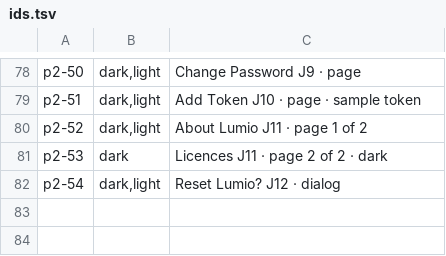
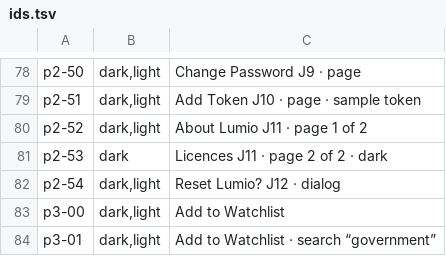
Before and after one commit to al-shukran/airvault, a TSV file: tools/mockup-capture/ids.tsv, drawn as a sheet; only a part is shown, gaps mark what is left out; the diff names each change by its address in the sheet, - before the commit and + after, or states it on an @@ line.

Commit message:
Lumio: list Add to Watchlist from CoinGecko's coins by market cap
Top by Market Cap comes from /coins/markets and a typed query searches
the /coins/list directory; only coins Lumio can watch get a row. Logos
are Lumio's own marks, else the source's image, cached in the vault.
Demo mode serves the same reads from fixtures, and frames p3-00 and
p3-01 open the page and its search.

Signed-off-by: heyaibi <82866095+heyaibi@users.noreply.github.com>

```diff
--- a/tools/mockup-capture/ids.tsv
+++ b/tools/mockup-capture/ids.tsv
+row 83: p3-00 | dark,light | Add to Watchlist
+row 84: p3-01 | dark,light | Add to Watchlist · search “government”
```
Also changed, not shown: 58 other files.
